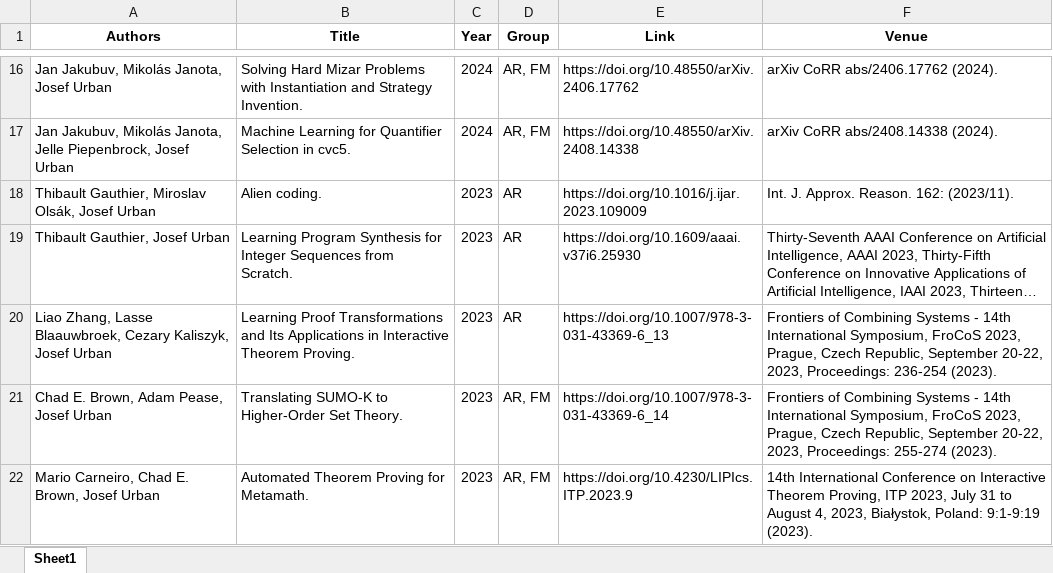
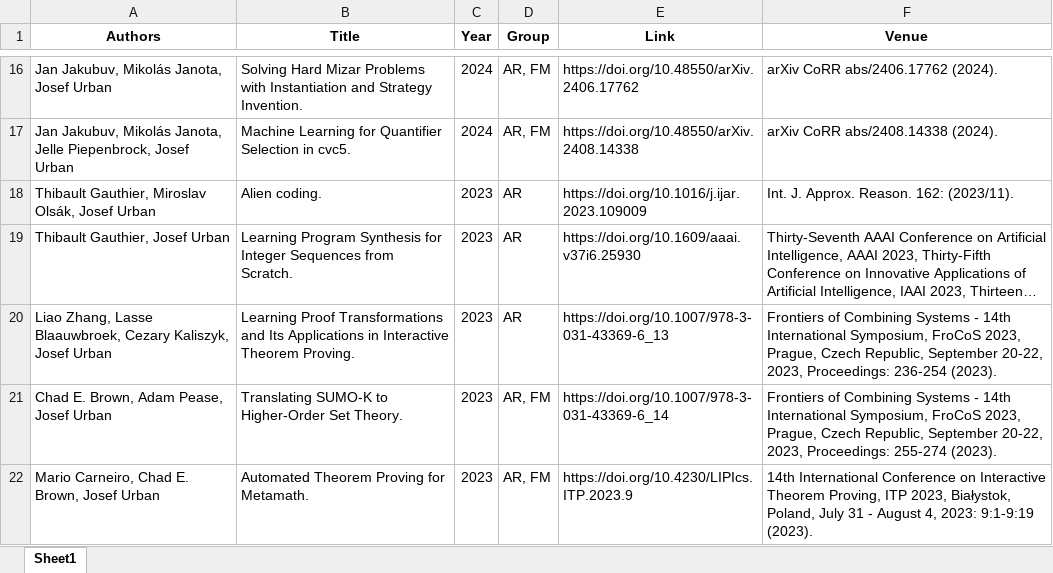
Before and after one commit to ai4reason/ai4reason.github.io, an Excel workbook: docs/download/publications.xlsx, sheet Sheet1, drawn as a sheet; only a part is shown, gaps mark what is left out; long unchanged cells end in …; values as stored, in another font and other column widths than the file's, no borders; the diff covers the shown part only; the diff names each change by its address in the sheet, - before the commit and + after, or states it on an @@ line.

```diff
--- a/docs/download/publications.xlsx (sheet Sheet1)
+++ b/docs/download/publications.xlsx (sheet Sheet1)
-F22 (Venue): …ITP 2023, July 31 to August 4, 2023, Białystok, Poland: 9:1-9:19 (2023).
+F22 (Venue): …ITP 2023, Białystok, Poland, July 31 - August 4, 2023: 9:1-9:19 (2023).
```
Also changed, not shown: 11 edited cells elsewhere in this sheet, 2 other files.
